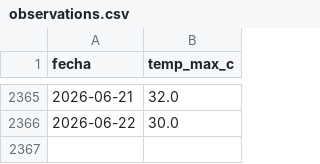
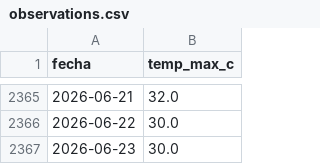
Before and after one commit to CesarG-09/panama-temp-forecast, a CSV file: data/observations.csv, drawn as a sheet; only a part is shown, gaps mark what is left out; the diff names each change by its address in the sheet, - before the commit and + after, or states it on an @@ line.

```diff
--- a/data/observations.csv
+++ b/data/observations.csv
+row 2367: 2026-06-23 | 30.0
```
Also changed, not shown: data/forecast_history.csv, 2 other files.
